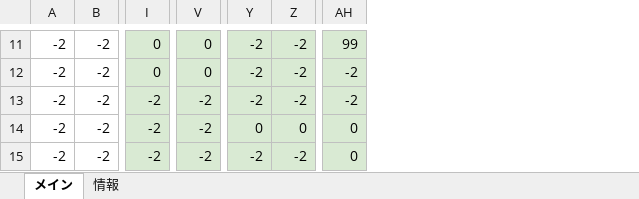
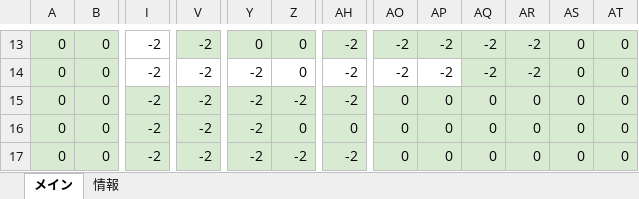
Before and after one commit to keisuke0211/cos-mos-ver_a, an Excel workbook: data/GAMEDATA/STAGE/STAGE_EDITOR.xlsx, sheet メイン, drawn as a sheet; only a part is shown, gaps mark what is left out; values as stored, in another font and other column widths than the file's, no borders; conditional formats not drawn; removed rows and columns are numbered as before the commit, all else as after; the diff covers the shown part only; the diff names each change by its address in the sheet, - before the commit and + after, or states it on an @@ line.

```diff
--- a/data/GAMEDATA/STAGE/STAGE_EDITOR.xlsx (sheet メイン)
+++ b/data/GAMEDATA/STAGE/STAGE_EDITOR.xlsx (sheet メイン)
-column B, rows 11-15: all -2
+column B, rows 13-17: all 0
+column AO, rows 13-17: -2 | -2 | 0 | 0 | 0
+column AP, rows 13-17: -2 | -2 | 0 | 0 | 0
+column AQ, rows 13-17: -2 | -2 | 0 | 0 | 0
+column AR, rows 13-17: -2 | -2 | 0 | 0 | 0
+column AS, rows 13-17: all 0
+column AT, rows 13-17: all 0
-A13:A17: -2
+A13:A17: 0
-A13:A17 fill: none
+A13:A17 fill: #D9EAD3
-I13 fill: #D9EAD3
+I13 fill: none
-I13:I14: 0
+I13:I14: -2
-V13:V14: 0
+V13:V14: -2
-Y13: -2
+Y13: 0
-Z13:Z14: -2
+Z13:Z14: 0
-AH13: 99
+AH13: -2
-I14:AH14 fill: #D9EAD3
+I14:AH14 fill: none
-Y16: 0
+Y16: -2
-AH17: 0
+AH17: -2
```
Also changed, not shown: 5 added rows, 1 removed row, 214 edited cells and cell formats elsewhere in this sheet, 1 other file.
